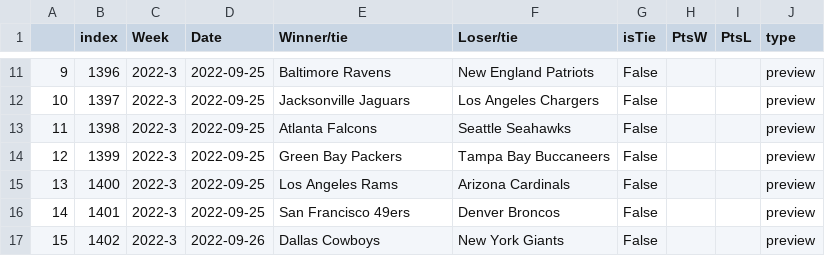
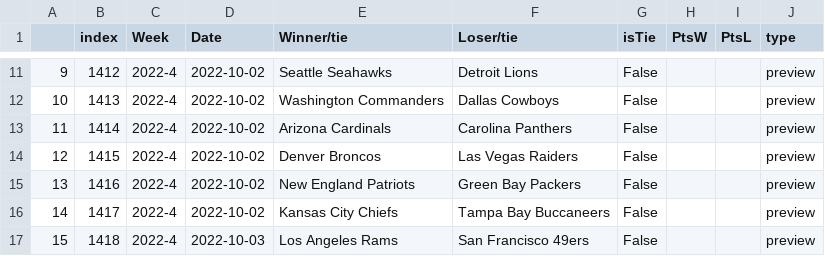
Before and after one commit to TrevorWinstral/NFLRank, a CSV file: next_games.csv, drawn as a sheet; only a part is shown, gaps mark what is left out; the diff covers the shown part only.

```diff
--- a/next_games.csv
+++ b/next_games.csv
@@ -11,7 +11,7 @@
-9,1396,2022-3,2022-09-25,Baltimore Ravens,New England Patriots,False,,,preview
-10,1397,2022-3,2022-09-25,Jacksonville Jaguars,Los Angeles Chargers,False,,,preview
-11,1398,2022-3,2022-09-25,Atlanta Falcons,Seattle Seahawks,False,,,preview
-12,1399,2022-3,2022-09-25,Green Bay Packers,Tampa Bay Buccaneers,False,,,preview
-13,1400,2022-3,2022-09-25,Los Angeles Rams,Arizona Cardinals,False,,,preview
-14,1401,2022-3,2022-09-25,San Francisco 49ers,Denver Broncos,False,,,preview
-15,1402,2022-3,2022-09-26,Dallas Cowboys,New York Giants,False,,,preview
+9,1412,2022-4,2022-10-02,Seattle Seahawks,Detroit Lions,False,,,preview
+10,1413,2022-4,2022-10-02,Washington Commanders,Dallas Cowboys,False,,,preview
+11,1414,2022-4,2022-10-02,Arizona Cardinals,Carolina Panthers,False,,,preview
+12,1415,2022-4,2022-10-02,Denver Broncos,Las Vegas Raiders,False,,,preview
+13,1416,2022-4,2022-10-02,New England Patriots,Green Bay Packers,False,,,preview
+14,1417,2022-4,2022-10-02,Kansas City Chiefs,Tampa Bay Buccaneers,False,,,preview
+15,1418,2022-4,2022-10-03,Los Angeles Rams,San Francisco 49ers,False,,,preview
```
Also changed, not shown: 45 edited cells elsewhere in this file, 2022.csv, results.csv, 2 other files.
